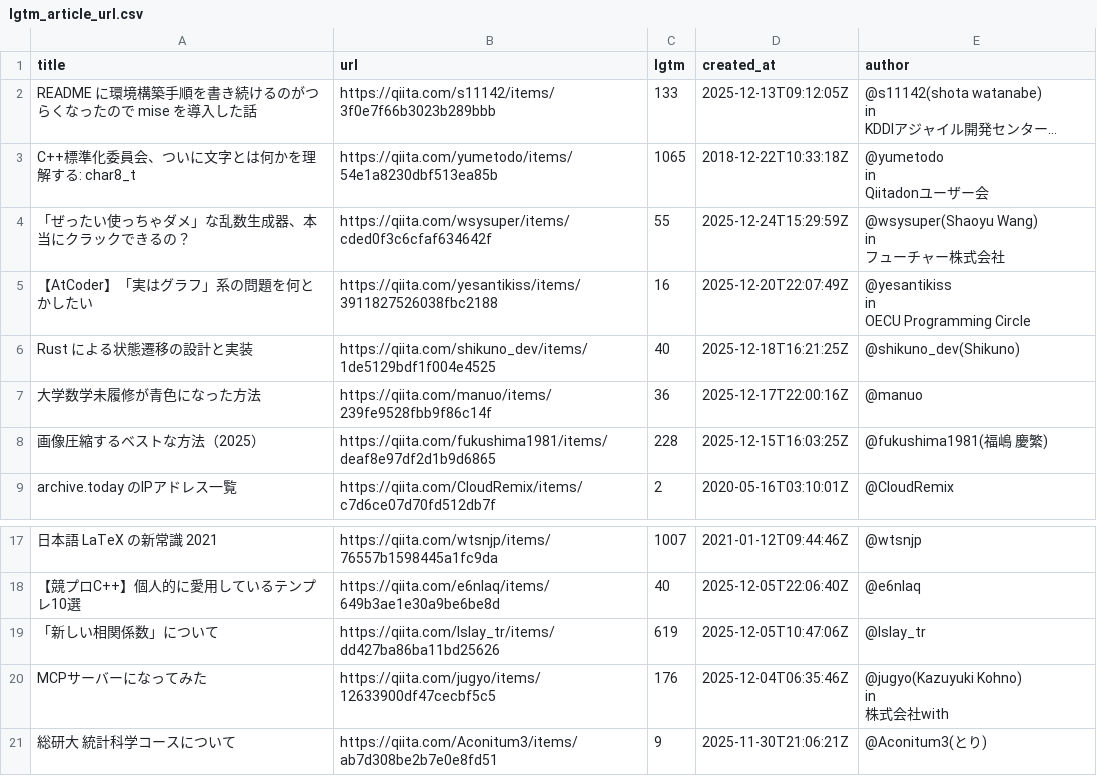
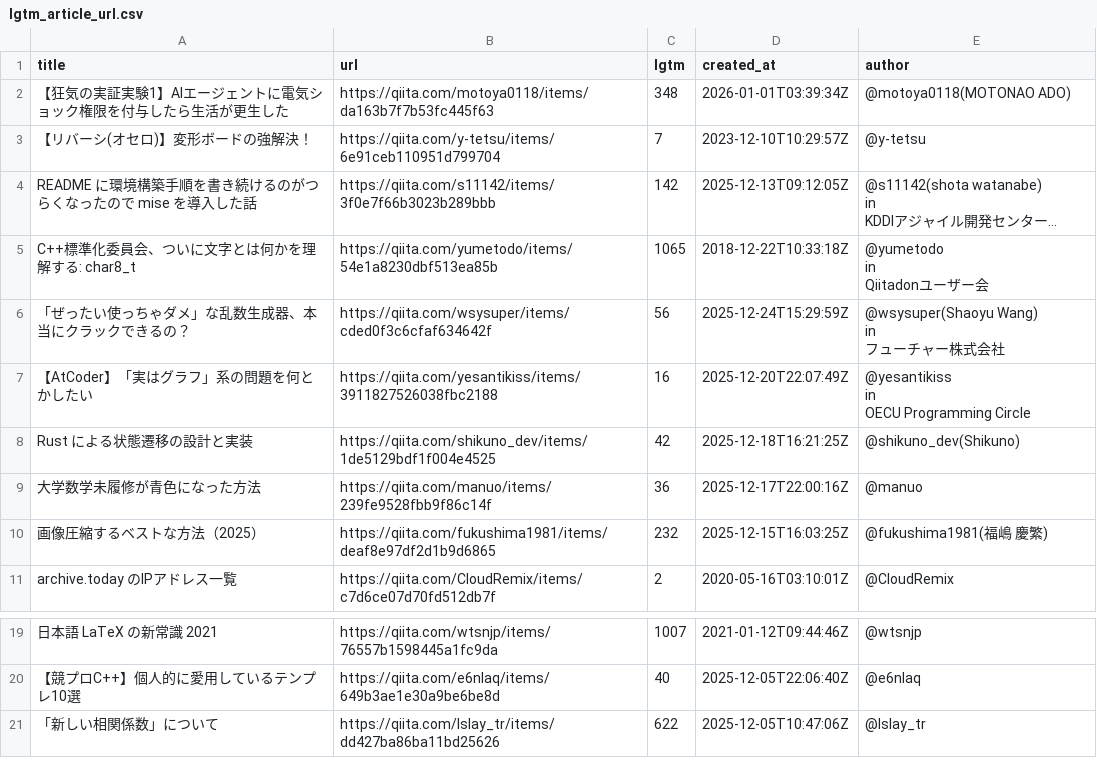
Before and after one commit to stepney141/favs, a CSV file: qiita_lgtm/lgtm_article_url.csv, drawn as a sheet; only a part is shown, gaps mark what is left out; long unchanged cells end in …; removed rows and columns are numbered as before the commit, all else as after; ↵ is a line break in a cell; the diff names each change by its address in the sheet, - before the commit and + after, or states it on an @@ line.

```diff
--- a/qiita_lgtm/lgtm_article_url.csv
+++ b/qiita_lgtm/lgtm_article_url.csv
+row 2: 【狂気の実証実験1】AIエージェントに電気ショック権限を付与したら生活が更生した | https://qiita.com/motoya0118/items/da163b7f7b53fc445f63 | 348 | 2026-01-01T03:39:34Z | @motoya0118(MOTONAO ADO)
+row 3: 【リバーシ(オセロ)】変形ボードの強解決！ | https://qiita.com/y-tetsu/items/6e91ceb110951d799704 | 7 | 2023-12-10T10:29:57Z | @y-tetsu
-C4 (lgtm): 133
+C4 (lgtm): 142
-C6 (lgtm): 55
+C6 (lgtm): 56
-C8 (lgtm): 40
+C8 (lgtm): 42
-C10 (lgtm): 228
+C10 (lgtm): 232
-C21 (lgtm): 619
+C21 (lgtm): 622
-row 20: MCPサーバーになってみた | https://qiita.com/jugyo/items/12633900df47cecbf5c5 | 176 | 2025-12-04T06:35:46Z | @jugyo(Kazuyuki Kohno) ↵ in ↵ 株式会社with
-row 21: 総研大 統計科学コースについて | https://qiita.com/Aconitum3/items/ab7d308be2b7e0e8fd51 | 9 | 2025-11-30T21:06:21Z | @Aconitum3(とり)
```
Also changed, not shown: boundhub/boundhub_faved_movies.csv, boundhub/boundhub_tags.csv, 4 other files.
